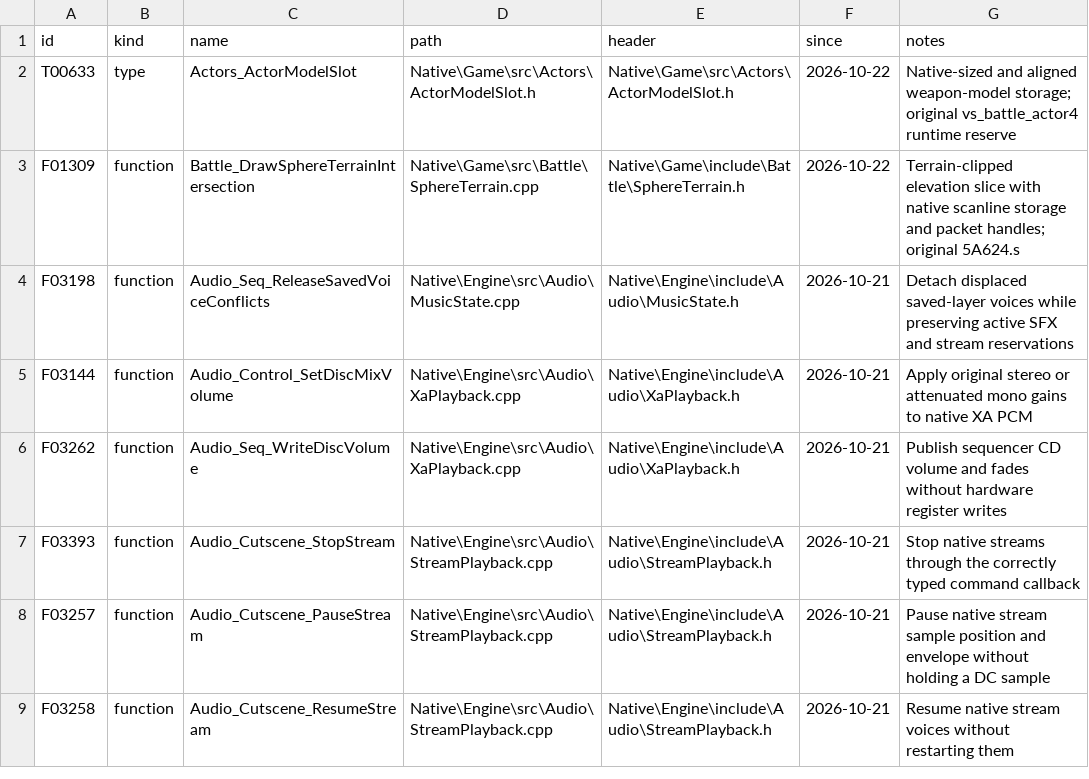
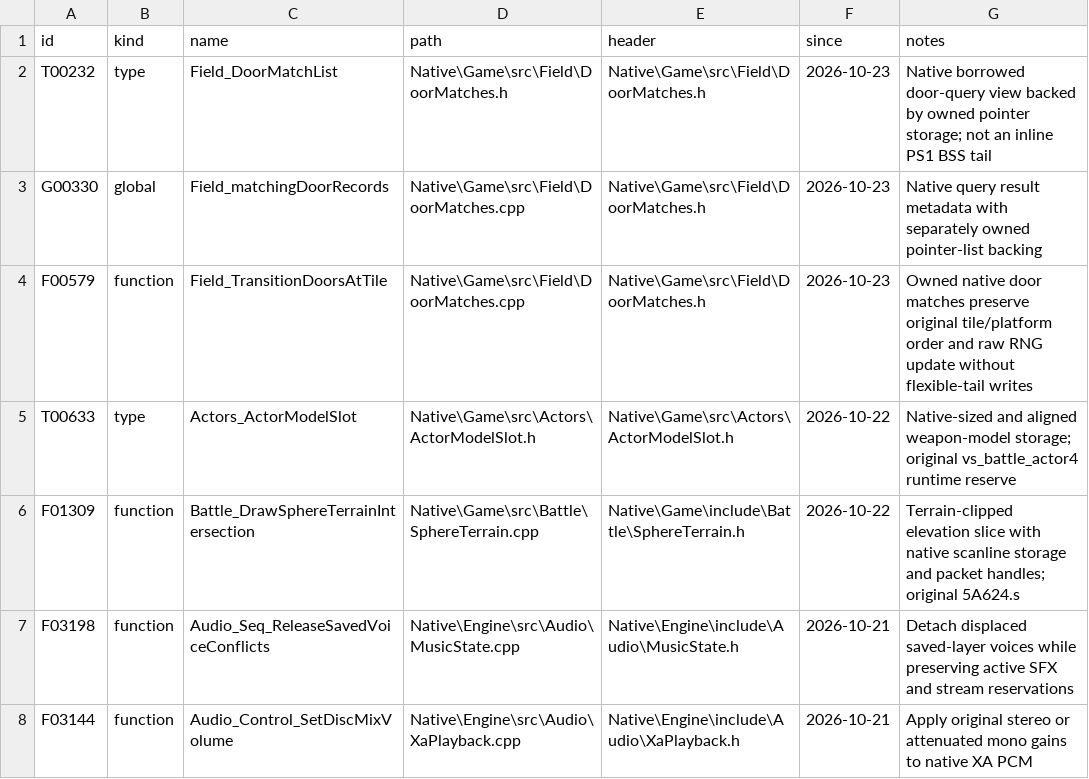
Before and after one commit to JEschete/VS-NativePort, a CSV file: tools/port/owned.csv, drawn as a sheet; only a part is shown; the shorter side is filled out with more unchanged rows.

Commit message:
Own native transition-door query storage
Replace the unallocated pointer-list tail with an owned native query view. Preserve matching order and RNG, reject partial records, and verify real Debug and Release combat-wear repair through the original workshop door.

```diff
--- a/tools/port/owned.csv
+++ b/tools/port/owned.csv
@@ -1,2 +1,5 @@
 id,kind,name,path,header,since,notes
+T00232,type,Field_DoorMatchList,Native\Game\src\Field\DoorMatches.h,Native\Game\src\Field\DoorMatches.h,2026-10-23,Native borrowed door-query view backed by owned pointer storage; not an inline PS1 BSS tail
+G00330,global,Field_matchingDoorRecords,Native\Game\src\Field\DoorMatches.cpp,Native\Game\src\Field\DoorMatches.h,2026-10-23,Native query result metadata with separately owned pointer-list backing
+F00579,function,Field_TransitionDoorsAtTile,Native\Game\src\Field\DoorMatches.cpp,Native\Game\src\Field\DoorMatches.h,2026-10-23,Owned native door matches preserve original tile/platform order and raw RNG update without flexible-tail writes
 T00633,type,Actors_ActorModelSlot,Native\Game\src\Actors\ActorModelSlot.h,Native\Game\src\Actors\ActorModelSlot.h,2026-10-22,Native-sized and aligned weapon-model storage; original vs_battle_actor4 runtime reserve
```
Also changed, not shown: Docs/ledgers/DATA_LEDGER.csv, Docs/ledgers/TYPE_LEDGER.csv, 14 other files.
